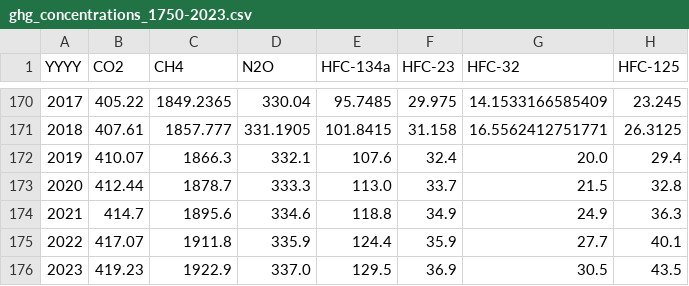
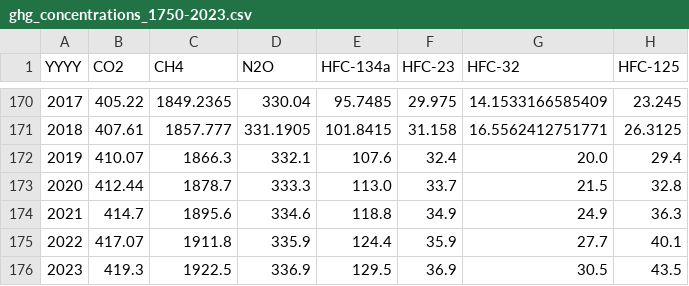
Before and after one commit to chrisroadmap/fair-calibrate, a CSV file: data/concentrations/ghg_concentrations_1750-2023.csv, drawn as a sheet; only a part is shown, gaps mark what is left out; the diff names each change by its address in the sheet, - before the commit and + after, or states it on an @@ line.

```diff
--- a/data/concentrations/ghg_concentrations_1750-2023.csv
+++ b/data/concentrations/ghg_concentrations_1750-2023.csv
-B176 (CO2): 419.23
+B176 (CO2): 419.3
-C176 (CH4): 1922.9
+C176 (CH4): 1922.5
-D176 (N2O): 337.0
+D176 (N2O): 336.9
```
Also changed, not shown: data/emissions/gcp_v2023_co2_1750-2023.csv, data/forcing/volcanic_ERF_1750-2101_timebounds.csv, 55 other files.
